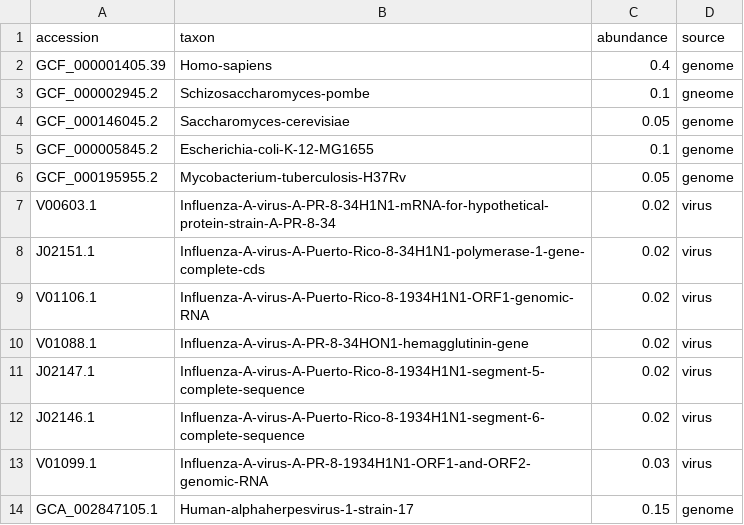
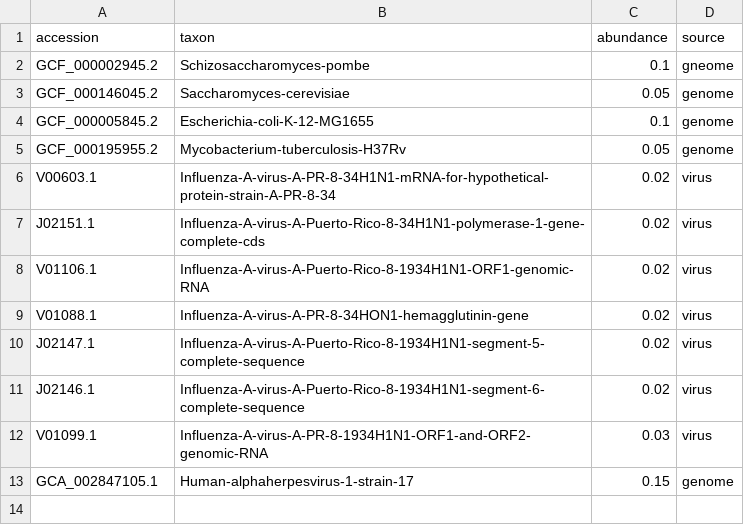
Before and after one commit to palec87/pikavirus-sim-data, a CSV file: species_pikavirus_sample1.csv, drawn as a sheet; the diff names each change by its address in the sheet, - before the commit and + after, or states it on an @@ line.

```diff
--- a/species_pikavirus_sample1.csv
+++ b/species_pikavirus_sample1.csv
-row 2: GCF_000001405.39 | Homo-sapiens | 0.4 | genome
```
Also changed, not shown: species_pikavirus_sample2.csv, 4 other files.
